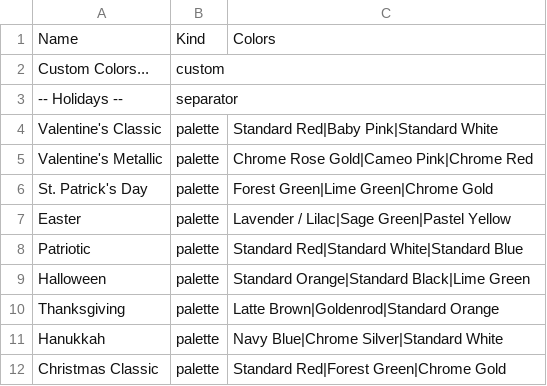
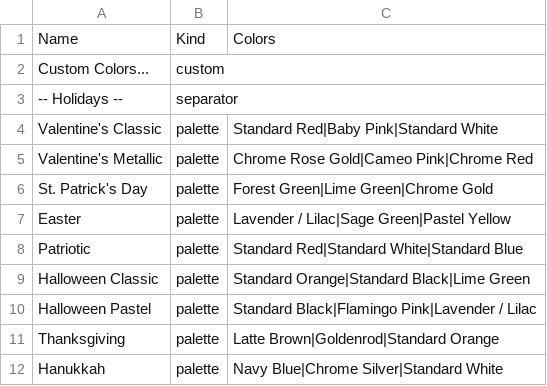
Before and after one commit to matthematician/KeyWe-Studio, a CSV file: assets/palettes.csv, drawn as a sheet; only a part is shown; the shorter side is filled out with more unchanged rows.

Commit message:
Added Halloween pastel

```diff
--- a/assets/palettes.csv
+++ b/assets/palettes.csv
@@ -8,3 +8,4 @@ Easter,palette,Lavender / Lilac|Sage Green|Pastel Yellow
 Patriotic,palette,Standard Red|Standard White|Standard Blue
-Halloween,palette,Standard Orange|Standard Black|Lime Green
+Halloween Classic,palette,Standard Orange|Standard Black|Lime Green
+Halloween Pastel,palette,Standard Black|Flamingo Pink|Lavender / Lilac
 Thanksgiving,palette,Latte Brown|Goldenrod|Standard Orange
```
